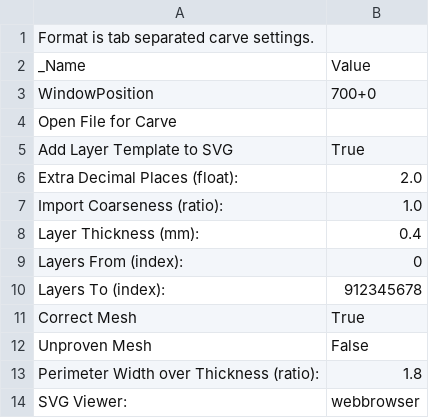
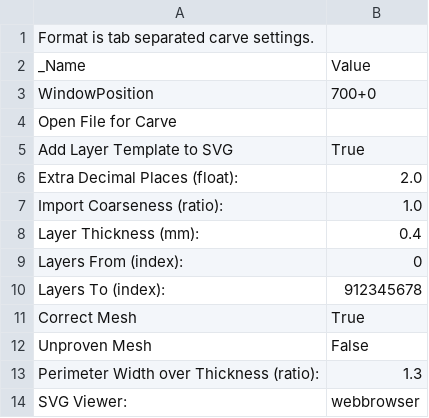
Before and after one commit to choffee/Skienforge-settings, a CSV file: profiles/extrusion/PLA/carve.csv, drawn as a sheet.

```diff
--- a/profiles/extrusion/PLA/carve.csv
+++ b/profiles/extrusion/PLA/carve.csv
@@ -12,3 +12,3 @@ Correct Mesh	True
 Unproven Mesh	False
-Perimeter Width over Thickness (ratio):	1.8
+Perimeter Width over Thickness (ratio):	1.3
 SVG Viewer:	webbrowser
```
Also changed, not shown: profiles/extrusion/PLA/dimension.csv, profiles/extrusion/PLA/skeinforge_craft.csv, 4 other files.
